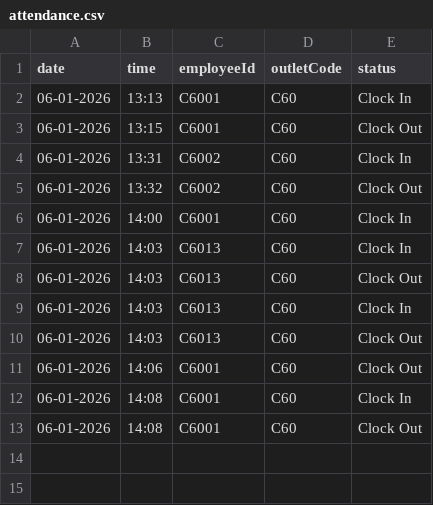
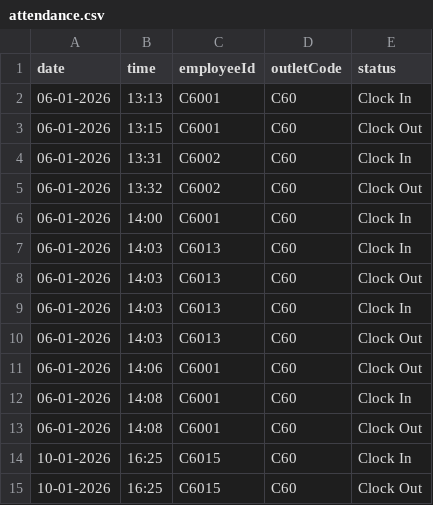
Before and after one commit to Khytron/Store-Management-System-7FOP, a CSV file: csv_database/attendance.csv, drawn as a sheet; the diff names each change by its address in the sheet, - before the commit and + after, or states it on an @@ line.

```diff
--- a/csv_database/attendance.csv
+++ b/csv_database/attendance.csv
+row 14: 10-01-2026 | 16:25 | C6015 | C60 | Clock In
+row 15: 10-01-2026 | 16:25 | C6015 | C60 | Clock Out
```
Also changed, not shown: csv_database/employee.csv, 4 other files.
